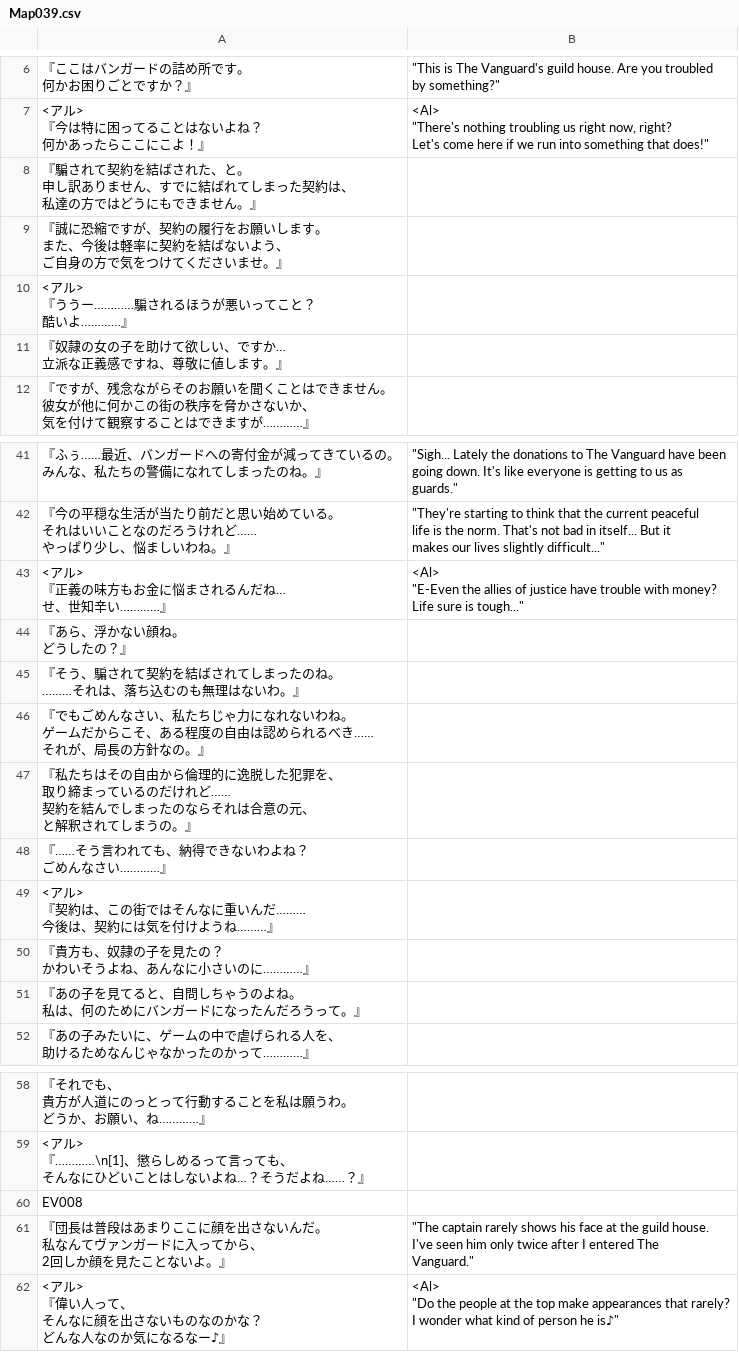
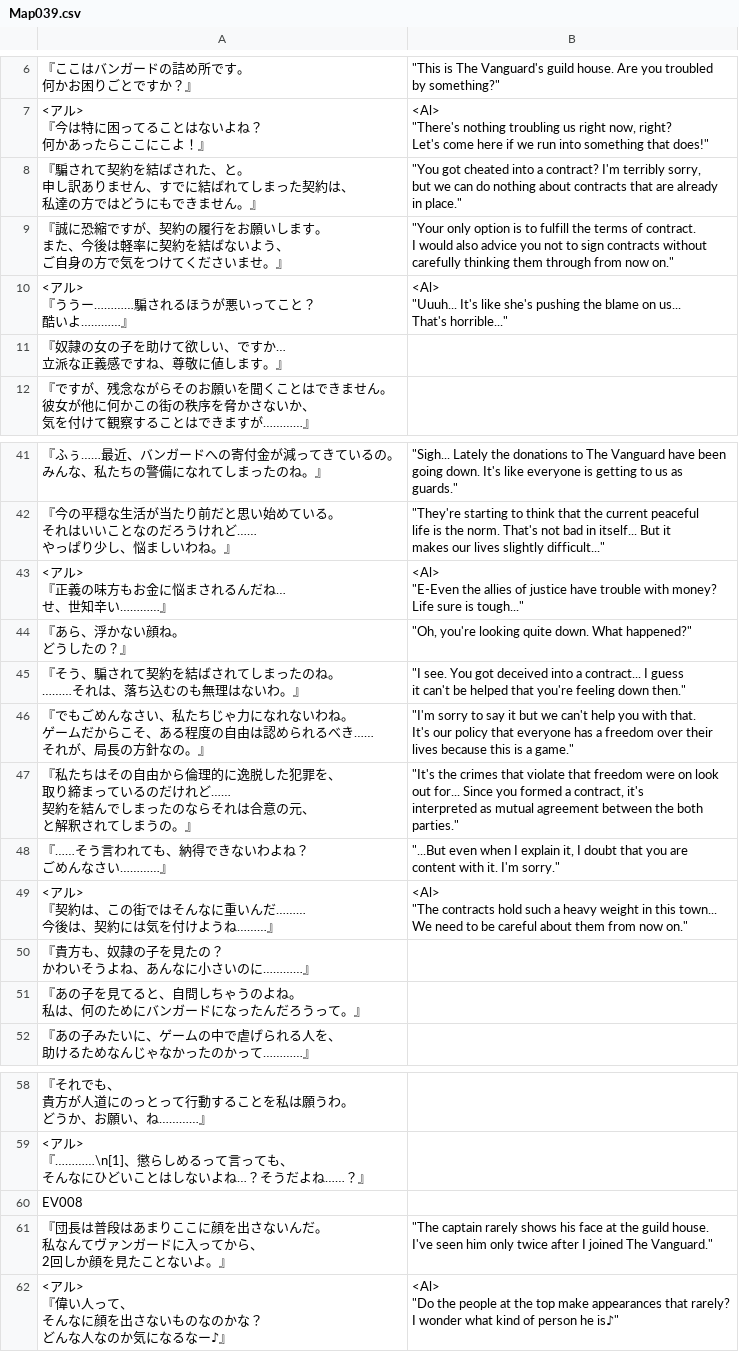
Before and after one commit to PummelsTL/TowerOfAlfimia, a CSV file: www/data/Map039.csv, drawn as a sheet; only a part is shown, gaps mark what is left out.

Commit message:
Vanguard house w/ Rin loan taken

```diff
--- a/www/data/Map039.csv
+++ b/www/data/Map039.csv
@@ -13,11 +13,17 @@
  Let's come here if we run into something that does!"""
-"『騙されて契約を結ばされた、と。
-　申し訳ありません、すでに結ばれてしまった契約は、
-　私達の方ではどうにもできません。』",""
-"『誠に恐縮ですが、契約の履行をお願いします。
-　また、今後は軽率に契約を結ばないよう、
-　ご自身の方で気をつけてくださいませ。』",""
-"<アル>
-『ううー…………騙されるほうが悪いってこと？
-　酷いよ…………』",""
+"『騙されて契約を結ばされた、と。
+　申し訳ありません、すでに結ばれてしまった契約は、
+　私達の方ではどうにもできません。』","""You got cheated into a contract? I'm terribly sorry,
+ but we can do nothing about contracts that are already
+ in place."""
+"『誠に恐縮ですが、契約の履行をお願いします。
+　また、今後は軽率に契約を結ばないよう、
+　ご自身の方で気をつけてくださいませ。』","""Your only option is to fulfill the terms of contract.
+ I would also advice you not to sign contracts without
+ carefully thinking them through from now on."""
+"<アル>
+『ううー…………騙されるほうが悪いってこと？
+　酷いよ…………』","<Al>
+""Uuuh... It's like she's pushing the blame on us...
+ That's horrible..."""
 "『奴隷の女の子を助けて欲しい、ですか…
@@ -113,18 +119,27 @@
  Life sure is tough..."""
-"『あら、浮かない顔ね。
-　どうしたの？』",""
-"『そう、騙されて契約を結ばされてしまったのね。
-　………それは、落ち込むのも無理はないわ。』",""
-"『でもごめんなさい、私たちじゃ力になれないわね。
-　ゲームだからこそ、ある程度の自由は認められるべき……
-　それが、局長の方針なの。』",""
-"『私たちはその自由から倫理的に逸脱した犯罪を、
-　取り締まっているのだけれど……
-　契約を結んでしまったのならそれは合意の元、
-　と解釈されてしまうの。』",""
-"『……そう言われても、納得できないわよね？
-　ごめんなさい…………』",""
-"<アル>
-『契約は、この街ではそんなに重いんだ………
-　今後は、契約には気を付けようね………』",""
+"『あら、浮かない顔ね。
+　どうしたの？』","""Oh, you're looking quite down. What happened?"""
+"『そう、騙されて契約を結ばされてしまったのね。
+　………それは、落ち込むのも無理はないわ。』","""I see. You got deceived into a contract... I guess
+ it can't be helped that you're feeling down then."""
+"『でもごめんなさい、私たちじゃ力になれないわね。
+　ゲームだからこそ、ある程度の自由は認められるべき……
+　それが、局長の方針なの。』","""I'm sorry to say it but we can't help you with that.
+ It's our policy that everyone has a freedom over their
+ lives because this is a game."""
+"『私たちはその自由から倫理的に逸脱した犯罪を、
+　取り締まっているのだけれど……
+　契約を結んでしまったのならそれは合意の元、
+　と解釈されてしまうの。』","""It's the crimes that violate that freedom were on look
+ out for... Since you formed a contract, it's
+ interpreted as mutual agreement between the both
+ parties."""
+"『……そう言われても、納得できないわよね？
+　ごめんなさい…………』","""...But even when I explain it, I doubt that you are
+ content with it. I'm sorry."""
+"<アル>
+『契約は、この街ではそんなに重いんだ………
+　今後は、契約には気を付けようね………』","<Al>
+""The contracts hold such a heavy weight in this town...
+ We need to be careful about them from now on."""
 "『貴方も、奴隷の子を見たの？
@@ -156,7 +171,6 @@
 "EV008",""
-"『団長は普段はあまりここに顔を出さないんだ。
-　私なんてヴァンガードに入ってから、
-　2回しか顔を見たことないよ。』","""The captain rarely shows his face at the guild house.
- I've seen him only twice after I entered The
- Vanguard."""
+"『団長は普段はあまりここに顔を出さないんだ。
+　私なんてヴァンガードに入ってから、
+　2回しか顔を見たことないよ。』","""The captain rarely shows his face at the guild house.
+ I've seen him only twice after I joined The Vanguard."""
 "<アル>
```
